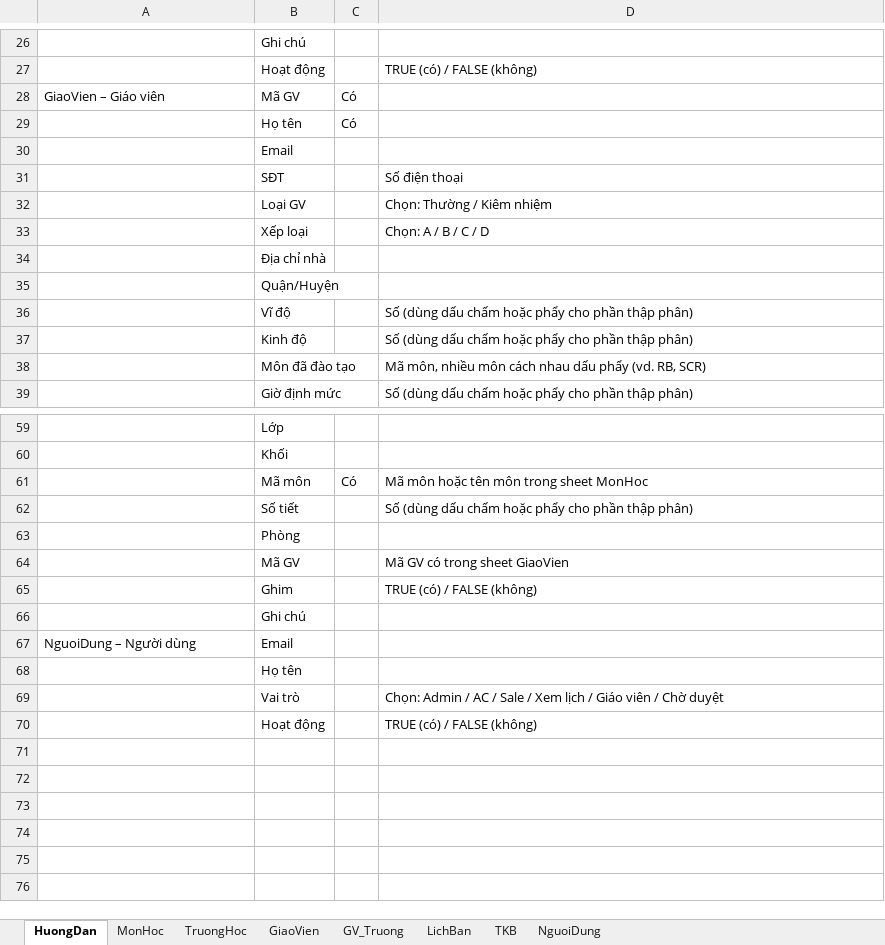
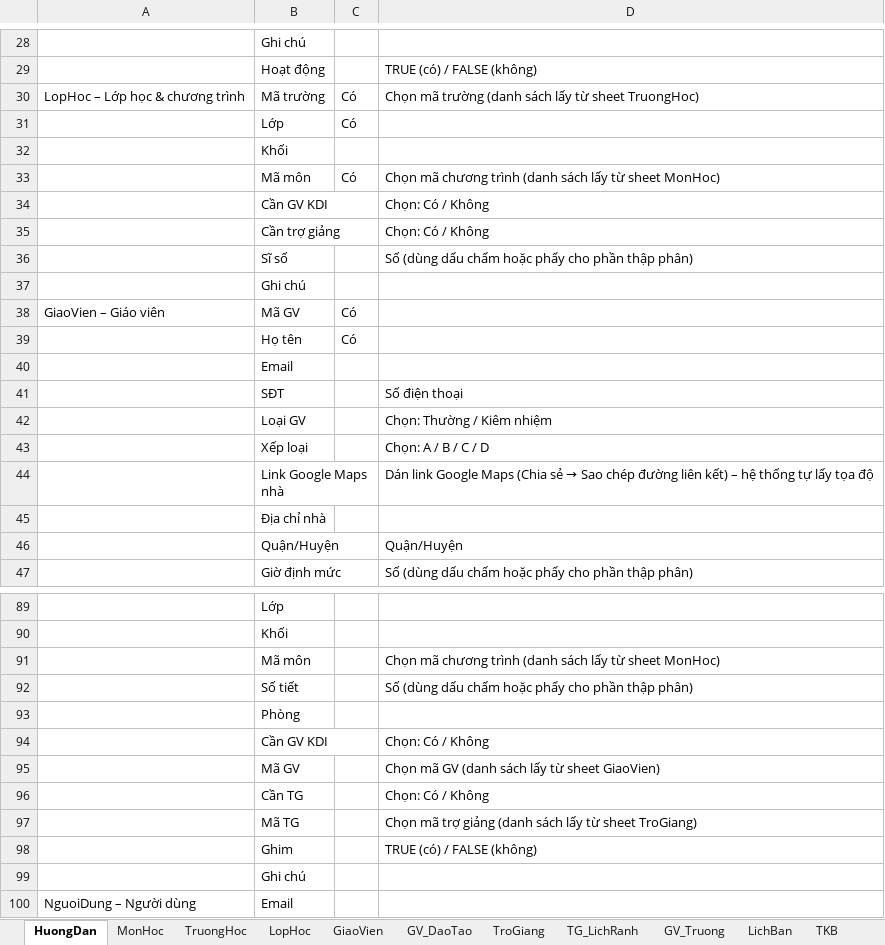
Before and after one commit to phuochien219/H-th-ng-x-p-l-ch-KDI, an Excel workbook: mau-du-lieu/Mau_nhap_lieu_KDI.xlsx, sheet HuongDan, drawn as a sheet; only a part is shown, gaps mark what is left out; the shorter side is filled out with more unchanged rows; values as stored, in another font and other column widths than the file's, no borders; removed rows and columns are numbered as before the commit, all else as after; the diff covers the shown part only; the diff names each change by its address in the sheet, - before the commit and + after, or states it on an @@ line.

```diff
--- a/mau-du-lieu/Mau_nhap_lieu_KDI.xlsx (sheet HuongDan)
+++ b/mau-du-lieu/Mau_nhap_lieu_KDI.xlsx (sheet HuongDan)
+sheet tab: LopHoc
+sheet tab: GV_DaoTao
+sheet tab: TroGiang
+sheet tab: TG_LichRanh
+row 30: LopHoc – Lớp học & chương trình | Mã trường | Có | Chọn mã trường (danh sách lấy từ sheet TruongHoc)
+row 31:  | Lớp | Có
+row 32:  | Khối
+row 33:  | Mã môn | Có | Chọn mã chương trình (danh sách lấy từ sheet MonHoc)
+row 34:  | Cần GV KDI |  | Chọn: Có / Không
+row 35:  | Cần trợ giảng |  | Chọn: Có / Không
+row 36:  | Sĩ số |  | Số (dùng dấu chấm hoặc phẩy cho phần thập phân)
+row 37:  | Ghi chú
+row 44:  | Link Google Maps nhà |  | Dán link Google Maps (Chia sẻ → Sao chép đường liên kết) – hệ thống tự lấy tọa độ
-D46: (empty)
+D46: Quận/Huyện
-row 36:  | Vĩ độ |  | Số (dùng dấu chấm hoặc phẩy cho phần thập phân)
-row 37:  | Kinh độ |  | Số (dùng dấu chấm hoặc phẩy cho phần thập phân)
-row 38:  | Môn đã đào tạo |  | Mã môn, nhiều môn cách nhau dấu phẩy (vd. RB, SCR)
-row 61:  | Mã môn | Có | Mã môn hoặc tên môn trong sheet MonHoc
+row 91:  | Mã môn |  | Chọn mã chương trình (danh sách lấy từ sheet MonHoc)
+row 94:  | Cần GV KDI |  | Chọn: Có / Không
-D95: Mã GV có trong sheet GiaoVien
+D95: Chọn mã GV (danh sách lấy từ sheet GiaoVien)
+row 96:  | Cần TG |  | Chọn: Có / Không
+row 97:  | Mã TG |  | Chọn mã trợ giảng (danh sách lấy từ sheet TroGiang)
```
Also changed, not shown: 26 added rows, 2 removed rows, 1 moved row and 11 edited cells elsewhere in this sheet, sheet TKB, sheet MonHoc, sheet GiaoVien, sheet TruongHoc, sheet LichBan, sheet GV_Truong, 23 other files.
